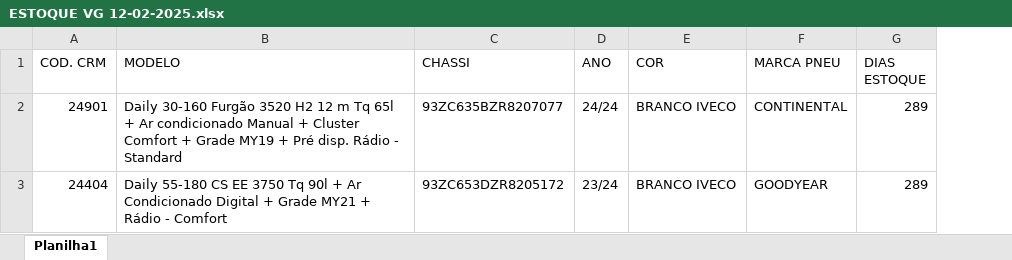
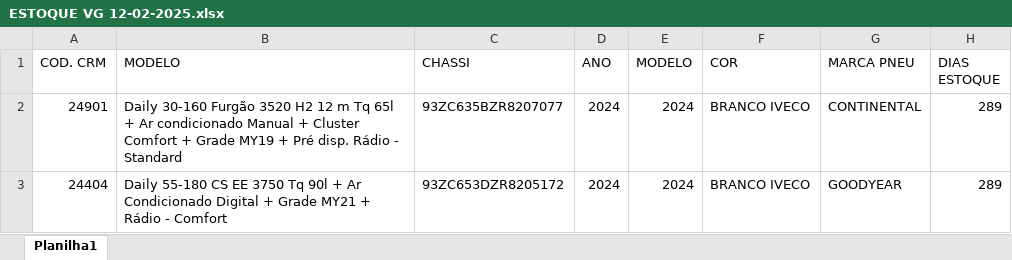
Before and after one commit to mepdl/appiveco, an Excel workbook: ESTOQUE VG 12-02-2025.xlsx, sheet Planilha1, drawn as a sheet; values as stored, in another font and other column widths than the file's, no borders; the diff names each change by its address in the sheet, - before the commit and + after, or states it on an @@ line.

Commit message:
Add files via upload

```diff
--- a/ESTOQUE VG 12-02-2025.xlsx (sheet Planilha1)
+++ b/ESTOQUE VG 12-02-2025.xlsx (sheet Planilha1)
+column E (MODELO), rows 2-3: 2024 | 2024
-D2 (ANO): 24/24
+D2 (ANO): 2024
-D3 (ANO): 23/24
+D3 (ANO): 2024
```
